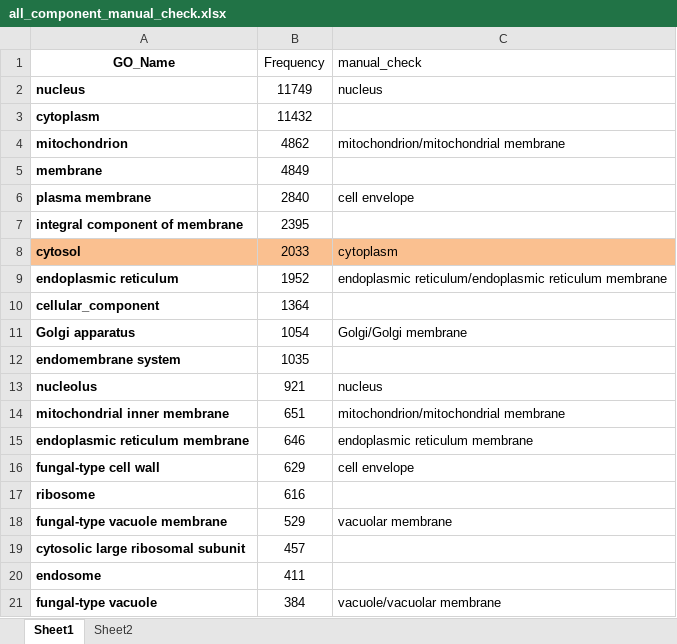
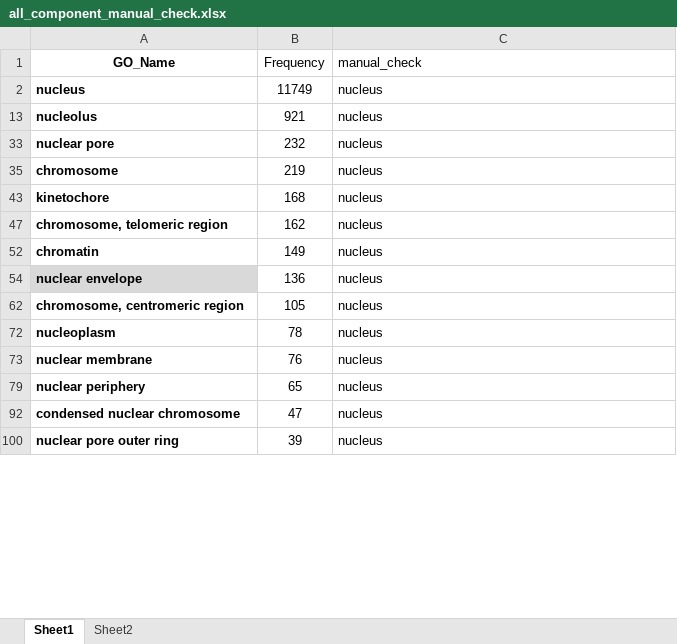
Before and after one commit to hongzhonglu/large_scale_yeast_proteomics_analysis, an Excel workbook: data/all_component_manual_check.xlsx, sheet Sheet1, drawn as a sheet; only a part is shown; the shorter side is filled out with more unchanged rows; values as stored, in another font and other column widths than the file's, no borders; the diff covers the shown part only; the diff names each change by its address in the sheet, - before the commit and + after, or states it on an @@ line.

```diff
--- a/data/all_component_manual_check.xlsx (sheet Sheet1)
+++ b/data/all_component_manual_check.xlsx (sheet Sheet1)
@@ row 3 hidden: cytoplasm | 11432 @@
@@ row 4 hidden: mitochondrion | 4862 | mitochondrion/mitochondrial membrane @@
@@ row 5 hidden: membrane | 4849 @@
@@ row 6 hidden: plasma membrane | 2840 | cell envelope @@
@@ row 7 hidden: integral component of membrane | 2395 @@
@@ row 8 hidden: cytosol | 2033 | cytoplasm @@
@@ row 9 hidden: endoplasmic reticulum | 1952 | endoplasmic reticulum/endoplasmic reticulum membrane @@
@@ row 10 hidden: cellular_component | 1364 @@
@@ row 11 hidden: Golgi apparatus | 1054 | Golgi/Golgi membrane @@
@@ row 12 hidden: endomembrane system | 1035 @@
@@ row 14 hidden: mitochondrial inner membrane | 651 | mitochondrion/mitochondrial membrane @@
-row 15: endoplasmic reticulum membrane | 646 | endoplasmic reticulum membrane
@@ row 16 hidden: fungal-type cell wall | 629 | cell envelope @@
@@ row 17 hidden: ribosome | 616 @@
-row 18: fungal-type vacuole membrane | 529 | vacuolar membrane
@@ row 19 hidden: cytosolic large ribosomal subunit | 457 @@
@@ row 20 hidden: endosome | 411 @@
@@ row 21 hidden: fungal-type vacuole | 384 | vacuole/vacuolar membrane @@
```
Also changed, not shown: 38 removed rows and 217 hidden or unhidden rows elsewhere in this sheet, hidden cells, data/all_component_analysis.xlsx, result/abundance_paxdb.xlsx, 15 other files.
